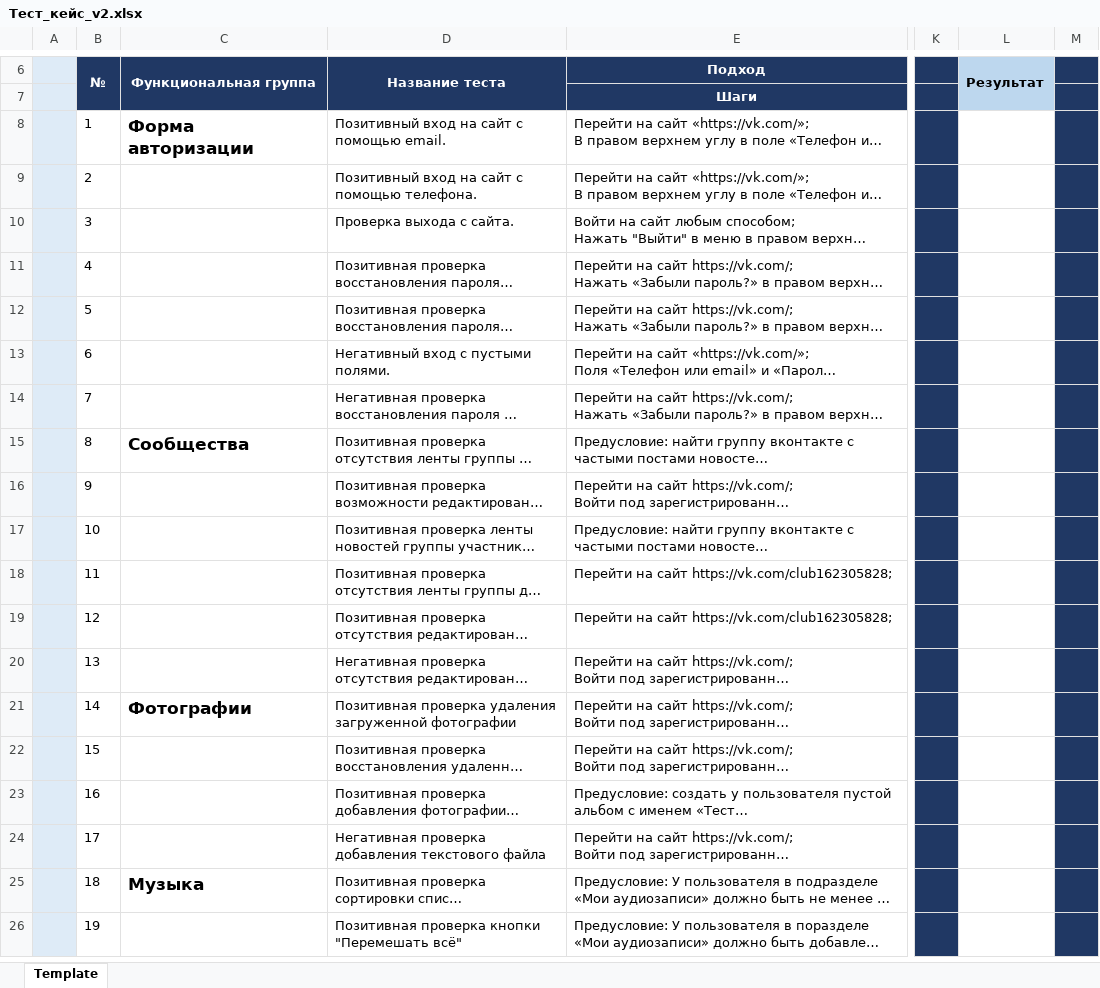
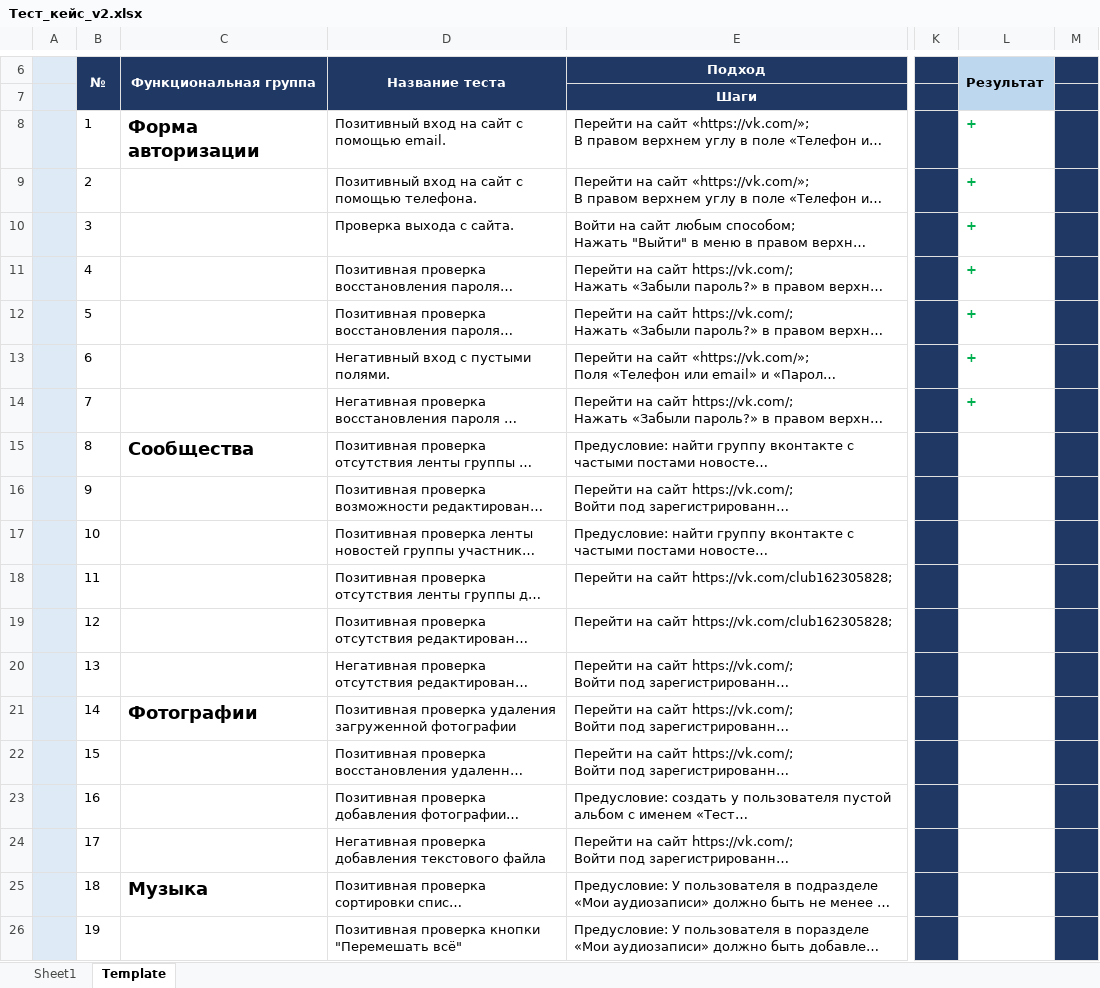
Before and after one commit to Mirents/qatest, an Excel workbook: Тест_кейс_v2.xlsx, sheet Template, drawn as a sheet; only a part is shown, gaps mark what is left out; long unchanged cells end in …; values as stored, in another font and other column widths than the file's, no borders; the diff names each change by its address in the sheet, - before the commit and + after, or states it on an @@ line.

Commit message:
Протестирована форма авторизации

```diff
--- a/Тест_кейс_v2.xlsx (sheet Template)
+++ b/Тест_кейс_v2.xlsx (sheet Template)
@@ sheet tab unhidden: Sheet1 @@
@@ C8 text size: larger @@
-L8:L14: (empty)
+L8:L14: +
@@ C15 text size: larger @@
@@ C21 text size: larger @@
@@ C25 text size: larger @@
```
